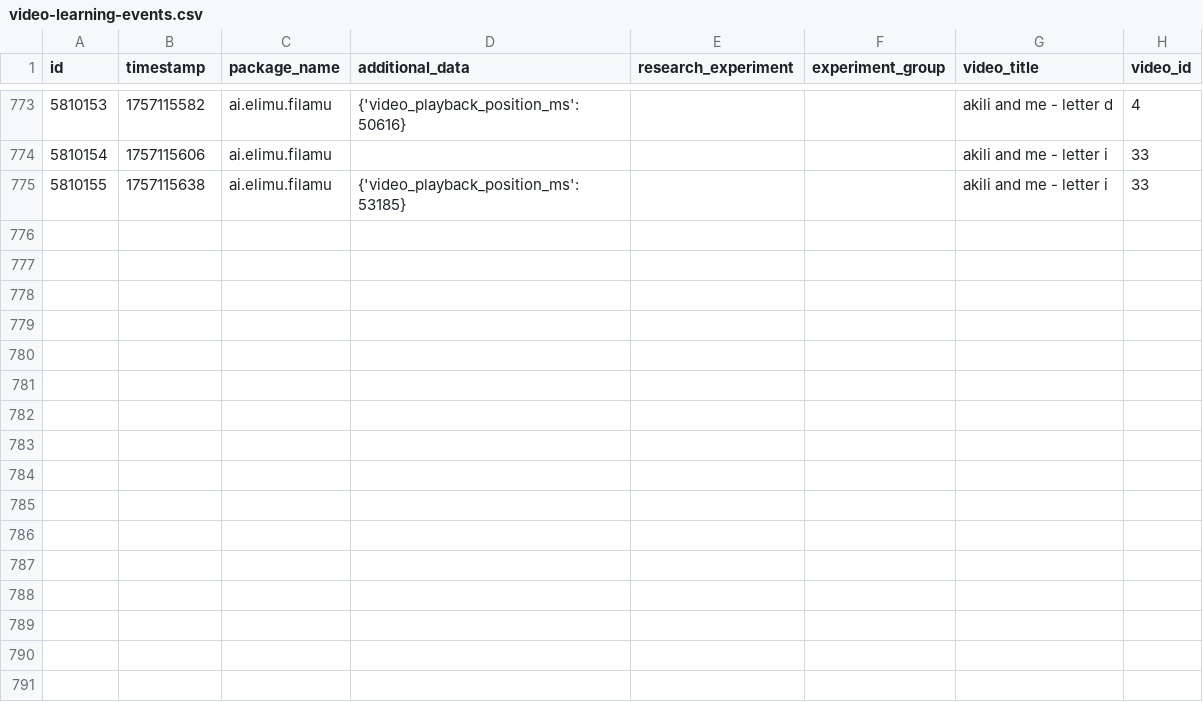
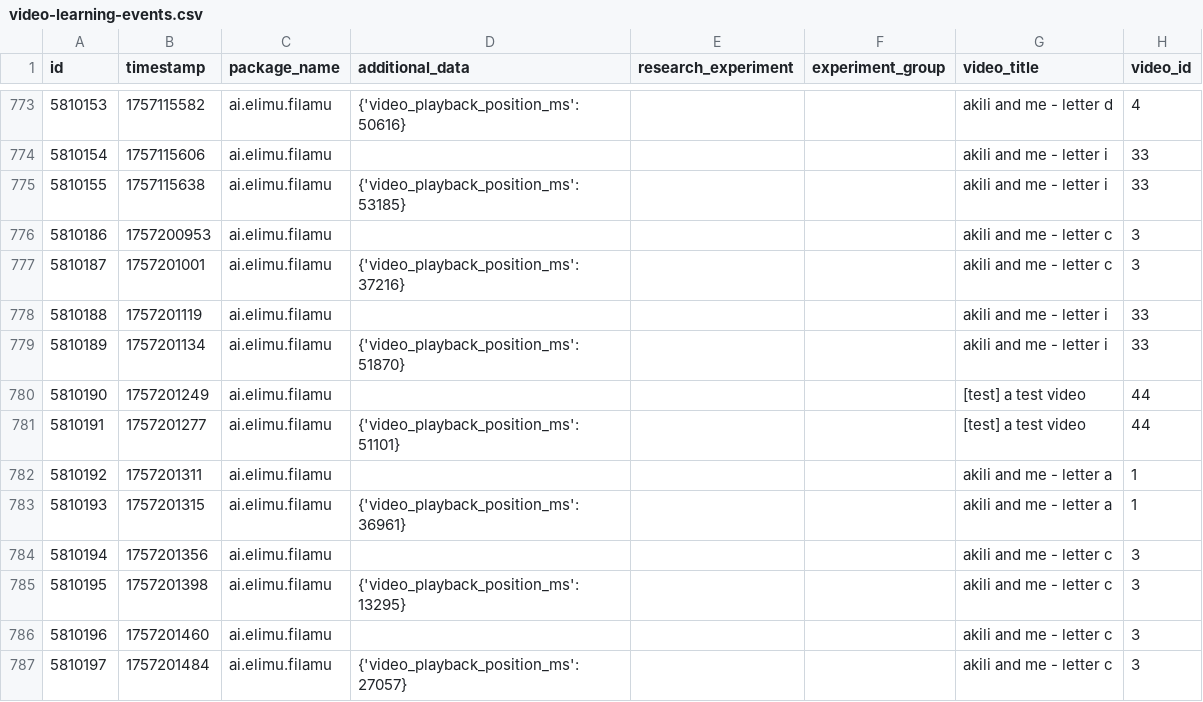
Before and after one commit to elimu-ai/ml-datasets, a CSV file: lang-ENG/student-id-6/video-learning-events.csv, drawn as a sheet; only a part is shown, gaps mark what is left out; the diff names each change by its address in the sheet, - before the commit and + after, or states it on an @@ line.

```diff
--- a/lang-ENG/student-id-6/video-learning-events.csv
+++ b/lang-ENG/student-id-6/video-learning-events.csv
+row 776: 5810186 | 1757200953 | ai.elimu.filamu |  |  |  | akili and me - letter c | 3
+row 777: 5810187 | 1757201001 | ai.elimu.filamu | {'video_playback_position_ms': 37216} |  |  | akili and me - letter c | 3
+row 778: 5810188 | 1757201119 | ai.elimu.filamu |  |  |  | akili and me - letter i | 33
+row 779: 5810189 | 1757201134 | ai.elimu.filamu | {'video_playback_position_ms': 51870} |  |  | akili and me - letter i | 33
+row 780: 5810190 | 1757201249 | ai.elimu.filamu |  |  |  | [test] a test video | 44
+row 781: 5810191 | 1757201277 | ai.elimu.filamu | {'video_playback_position_ms': 51101} |  |  | [test] a test video | 44
+row 782: 5810192 | 1757201311 | ai.elimu.filamu |  |  |  | akili and me - letter a | 1
+row 783: 5810193 | 1757201315 | ai.elimu.filamu | {'video_playback_position_ms': 36961} |  |  | akili and me - letter a | 1
+row 784: 5810194 | 1757201356 | ai.elimu.filamu |  |  |  | akili and me - letter c | 3
+row 785: 5810195 | 1757201398 | ai.elimu.filamu | {'video_playback_position_ms': 13295} |  |  | akili and me - letter c | 3
+row 786: 5810196 | 1757201460 | ai.elimu.filamu |  |  |  | akili and me - letter c | 3
+row 787: 5810197 | 1757201484 | ai.elimu.filamu | {'video_playback_position_ms': 27057} |  |  | akili and me - letter c | 3
```
Also changed, not shown: lang-HIN/student-id-7/video-learning-events.csv, lang-TGL/student-id-10/video-learning-events.csv, 6 other files.
